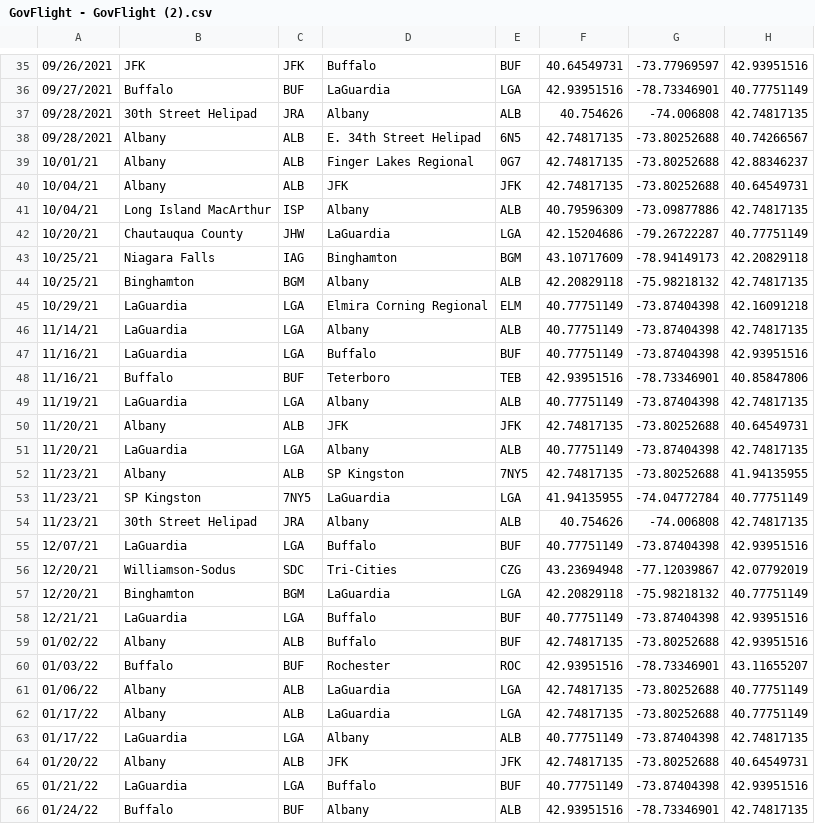
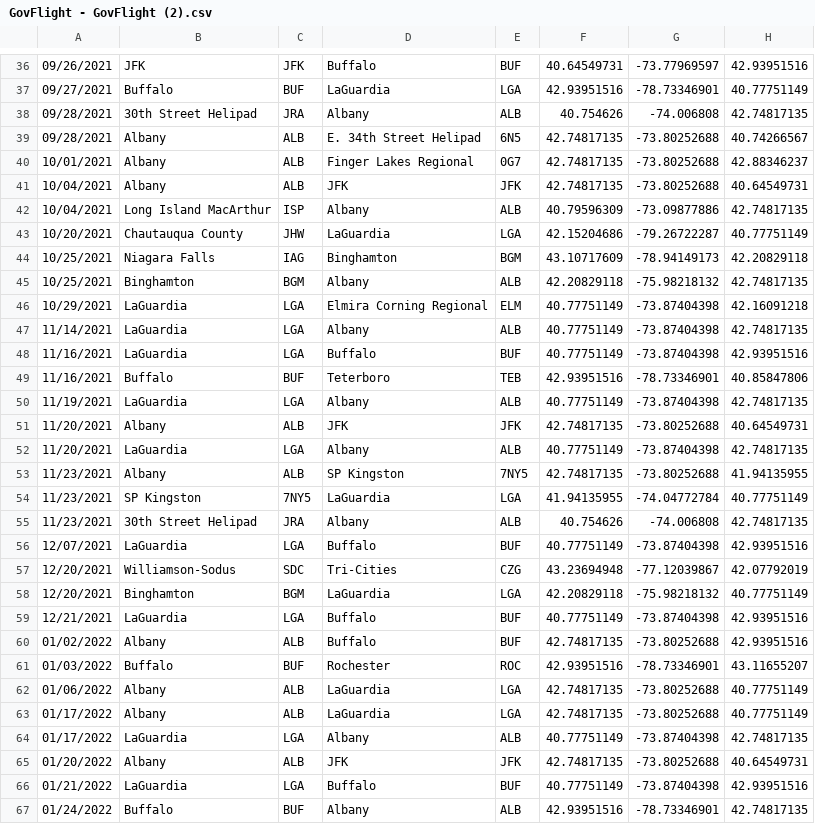
Before and after one commit to MaitinT/GovFlight, a CSV file: GovFlight - GovFlight (2).csv, drawn as a sheet; only a part is shown, gaps mark what is left out; addresses are those after the commit; the diff covers the shown part only; the diff names each change by its address in the sheet, - before the commit and + after, or states it on an @@ line.

Commit message:
Update GovFlight - GovFlight (2).csv

```diff
--- a/GovFlight - GovFlight (2).csv
+++ b/GovFlight - GovFlight (2).csv
-A40: 10/01/21
+A40: 10/01/2021
-A41:A42: 10/04/21
+A41:A42: 10/04/2021
-A43: 10/20/21
+A43: 10/20/2021
-A44:A45: 10/25/21
+A44:A45: 10/25/2021
-A46: 10/29/21
+A46: 10/29/2021
-A47: 11/14/21
+A47: 11/14/2021
-A48:A49: 11/16/21
+A48:A49: 11/16/2021
-A50: 11/19/21
+A50: 11/19/2021
-A51:A52: 11/20/21
+A51:A52: 11/20/2021
-A53:A55: 11/23/21
+A53:A55: 11/23/2021
-A56: 12/07/21
+A56: 12/07/2021
-A57:A58: 12/20/21
+A57:A58: 12/20/2021
-A59: 12/21/21
+A59: 12/21/2021
-A60: 01/02/22
+A60: 01/02/2022
-A61: 01/03/22
+A61: 01/03/2022
-A62: 01/06/22
+A62: 01/06/2022
-A63:A64: 01/17/22
+A63:A64: 01/17/2022
-A65: 01/20/22
+A65: 01/20/2022
-A66: 01/21/22
+A66: 01/21/2022
-A67: 01/24/22
+A67: 01/24/2022
```
Also changed, not shown: 1 added row and 114 edited cells elsewhere in this file.
